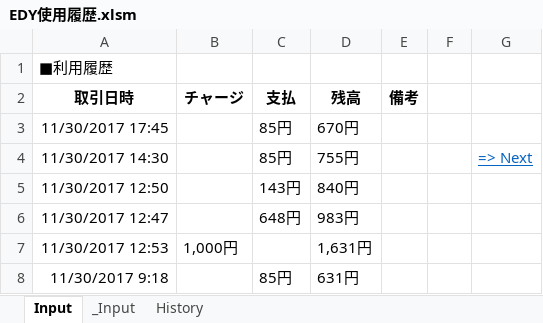
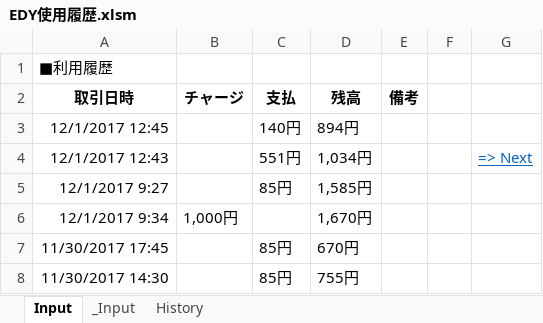
Before and after one commit to johnfcoltrane/CardHistory, an Excel workbook: EDY使用履歴.xlsm, sheet Input, drawn as a sheet; values as stored, in another font and other column widths than the file's, no borders; charts and pictures not drawn; removed rows and columns are numbered as before the commit, all else as after; the diff names each change by its address in the sheet, - before the commit and + after, or states it on an @@ line.

```diff
--- a/EDY使用履歴.xlsm (sheet Input)
+++ b/EDY使用履歴.xlsm (sheet Input)
+row 3: 12/1/2017 12:45 |  | 140円 | 894円
+row 4: 12/1/2017 12:43 |  | 551円 | 1,034円 |  |  | => Next
+row 5: 12/1/2017 9:27 |  | 85円 | 1,585円
+row 6: 12/1/2017 9:34 | 1,000円 |  | 1,670円
-G8: => Next
+G8: (empty)
-row 5: 11/30/2017 12:50 |  | 143円 | 840円
-row 6: 11/30/2017 12:47 |  | 648円 | 983円
-row 7: 11/30/2017 12:53 | 1,000円 |  | 1,631円
-row 8: 11/30/2017 9:18 |  | 85円 | 631円
```
Also changed, not shown: sheet _Input, sheet History, 1 other file.
